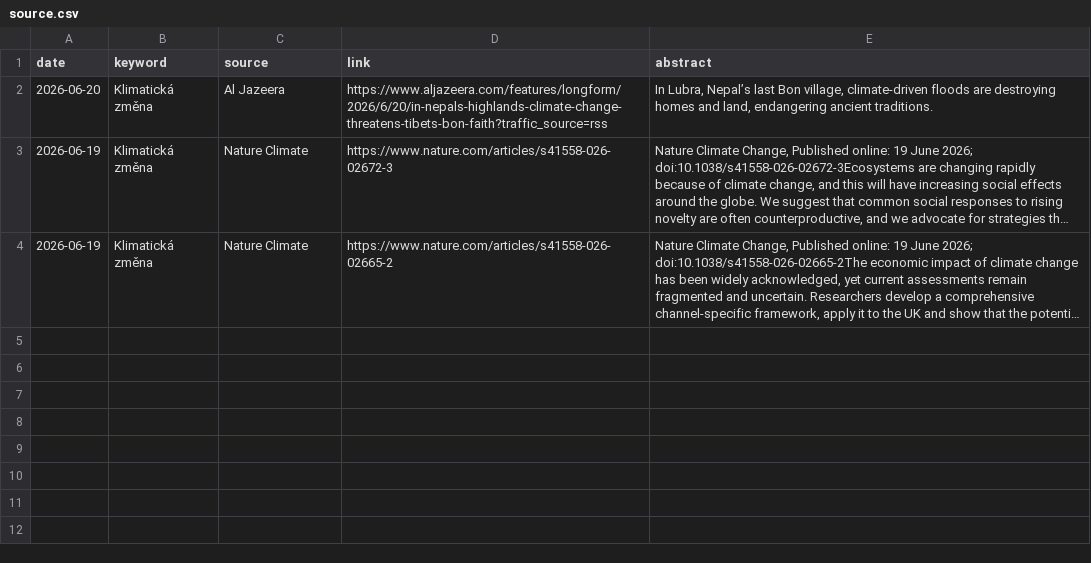
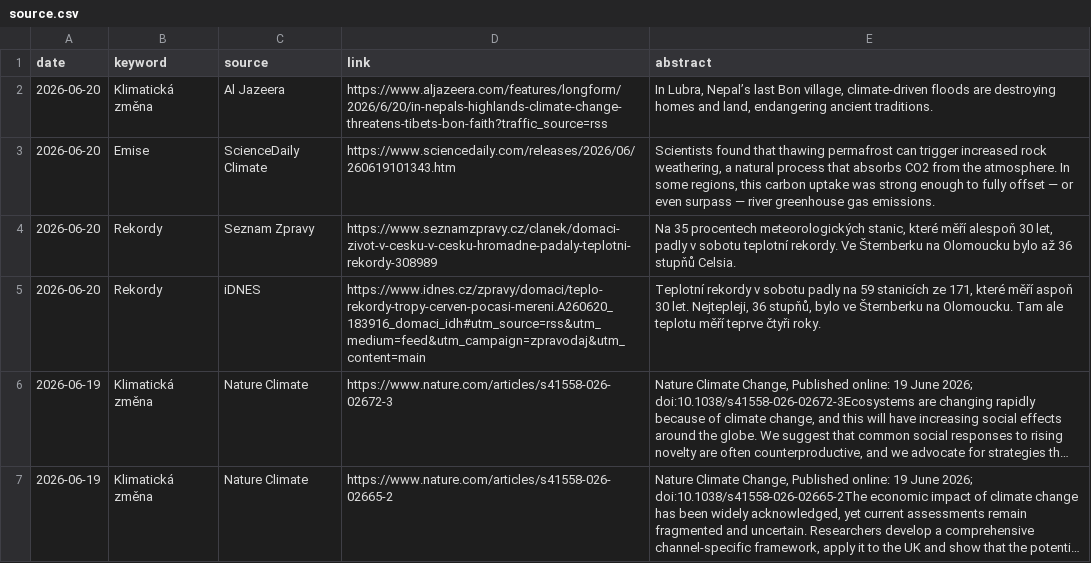
Before and after one commit to RadimTol/Source, a CSV file: source.csv, drawn as a sheet; long unchanged cells end in …; the diff names each change by its address in the sheet, - before the commit and + after, or states it on an @@ line.

```diff
--- a/source.csv
+++ b/source.csv
+row 3: 2026-06-20 | Emise | ScienceDaily Climate | https://www.sciencedaily.com/releases/2026/06/260619101343.htm | Scientists found that thawing permafrost can trigger increased rock weathering, a natural process that absorbs CO2 from the atmosphere. In some regions, this carbon uptake was strong enough to fully offset — or even surpass — river greenhouse gas emissions.
+row 4: 2026-06-20 | Rekordy | Seznam Zpravy | https://www.seznamzpravy.cz/clanek/domaci-zivot-v-cesku-v-cesku-hromadne-padaly-teplotni-rekordy-308989 | Na 35 procentech meteorologických stanic, které měří alespoň 30 let, padly v sobotu teplotní rekordy. Ve Šternberku na Olomoucku bylo až 36 stupňů Celsia.
+row 5: 2026-06-20 | Rekordy | iDNES | https://www.idnes.cz/zpravy/domaci/teplo-rekordy-tropy-cerven-pocasi-mereni.A260620_183916_domaci_idh#utm_source=rss&utm_medium=feed&utm_campaign=zpravodaj&utm_content=main | Teplotní rekordy v sobotu padly na 59 stanicích ze 171, které měří aspoň 30 let. Nejtepleji, 36 stupňů, bylo ve Šternberku na Olomoucku. Tam ale teplotu měří teprve čtyři roky.
```
Also changed, not shown: 2 other files.
